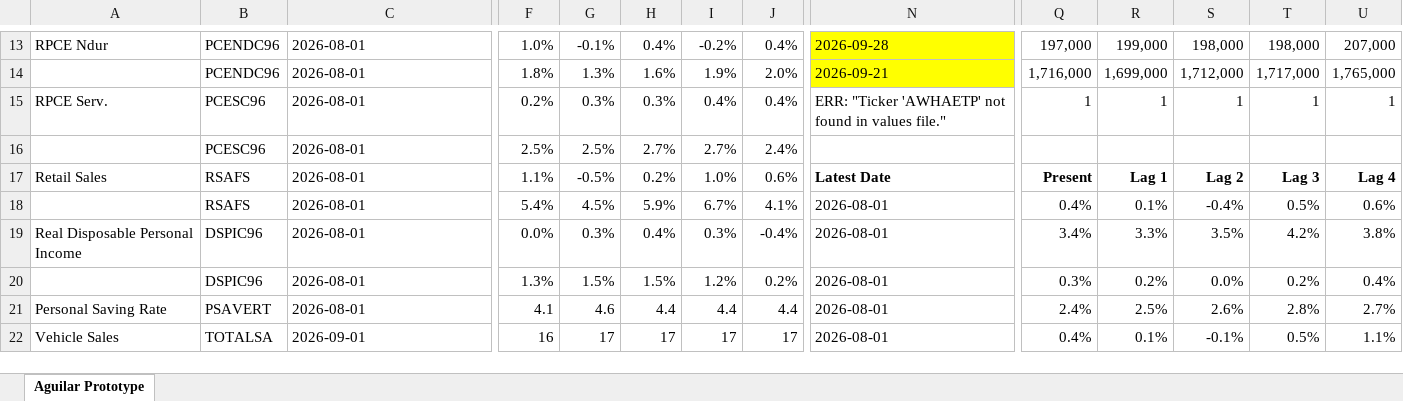
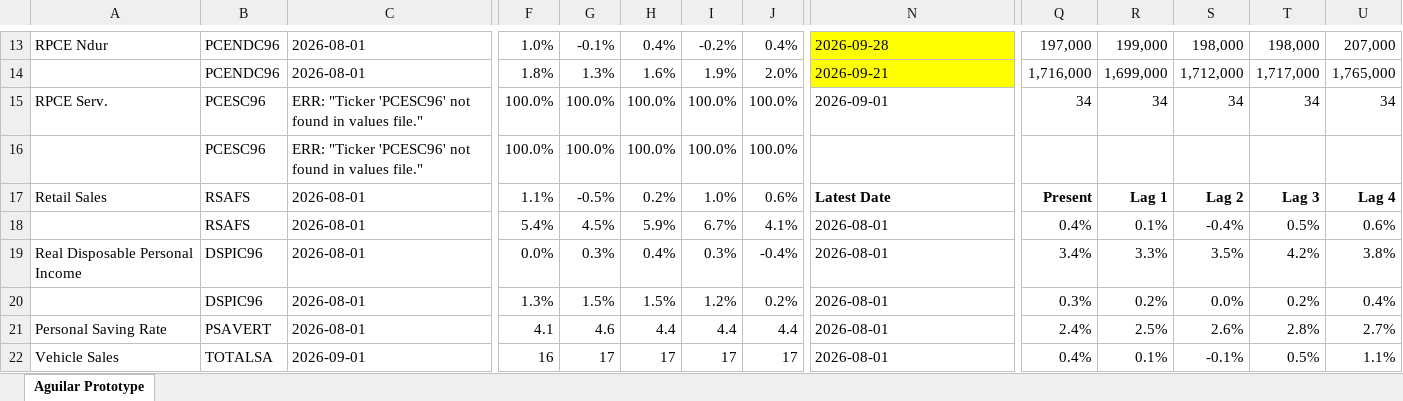
Before and after one commit to BlueMarginalist/MacroDashBoard, an Excel workbook: MacroDashboard Versions/Economic Dashboard V1-Template-UPDATE.xlsx, sheet Aguilar Prototype, drawn as a sheet; only a part is shown, gaps mark what is left out; values as stored, in another font and other column widths than the file's, no borders; removed rows and columns are numbered as before the commit, all else as after; rows hold the shown columns only; the diff names each change by its address in the sheet, - before the commit and + after, or states it on an @@ line.

```diff
--- a/MacroDashboard Versions/Economic Dashboard V1-Template-UPDATE.xlsx (sheet Aguilar Prototype)
+++ b/MacroDashboard Versions/Economic Dashboard V1-Template-UPDATE.xlsx (sheet Aguilar Prototype)
-C15: 2026-08-01
+C15: ERR: "Ticker 'PCESC96' not found in values file."
-F15: 0.2%
+F15: 100.0%
-G15: 0.3%
+G15: 100.0%
-H15: 0.3%
+H15: 100.0%
-I15: 0.4%
+I15: 100.0%
-J15: 0.4%
+J15: 100.0%
-N15: ERR: "Ticker 'AWHAETP' not found in values file."
+N15: 2026-09-01
-Q15: 1
+Q15: 34
-R15: 1
+R15: 34
-S15: 1
+S15: 34
-T15: 1
+T15: 34
-U15: 1
+U15: 34
-row 16:  | PCESC96 | 2026-08-01 | 2.5% | 2.5% | 2.7% | 2.7% | 2.4%
+row 16:  | PCESC96 | ERR: "Ticker 'PCESC96' not found in values file." | 100.0% | 100.0% | 100.0% | 100.0% | 100.0%
```
Also changed, not shown: 4 other files.
